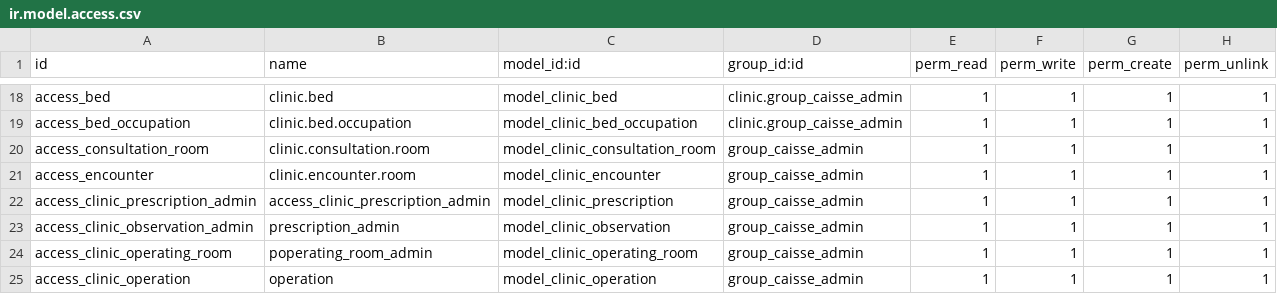
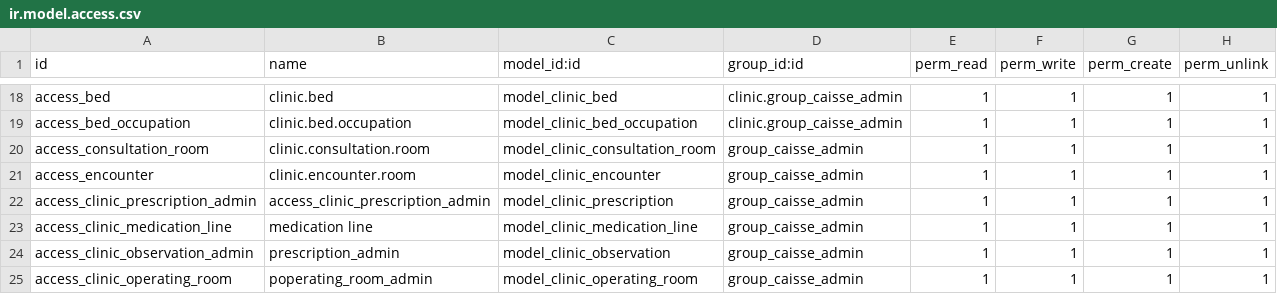
Before and after one commit to joedjallel/clinic, a CSV file: security/ir.model.access.csv, drawn as a sheet; only a part is shown, gaps mark what is left out; the shorter side is filled out with more unchanged rows; the diff names each change by its address in the sheet, - before the commit and + after, or states it on an @@ line.

```diff
--- a/security/ir.model.access.csv
+++ b/security/ir.model.access.csv
+row 23: access_clinic_medication_line | medication line | model_clinic_medication_line | group_caisse_admin | 1 | 1 | 1 | 1
```
Also changed, not shown: 26 other files.
